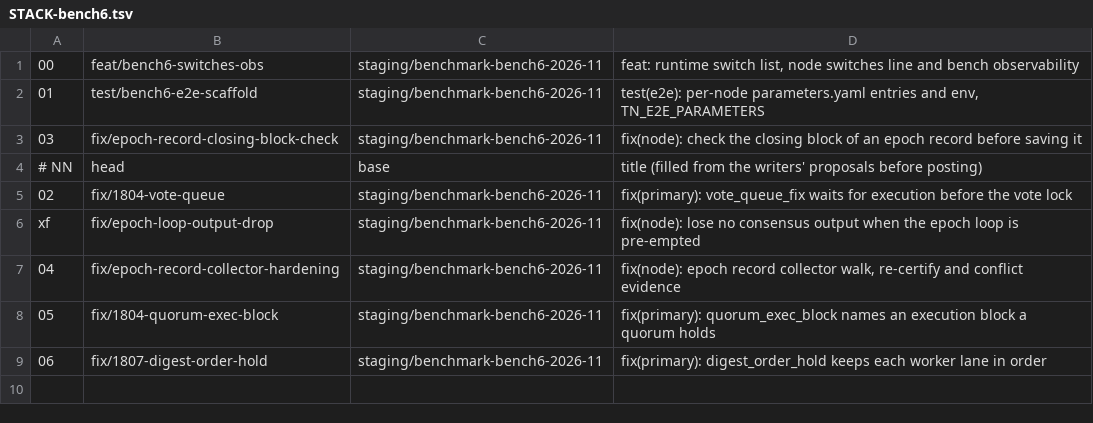
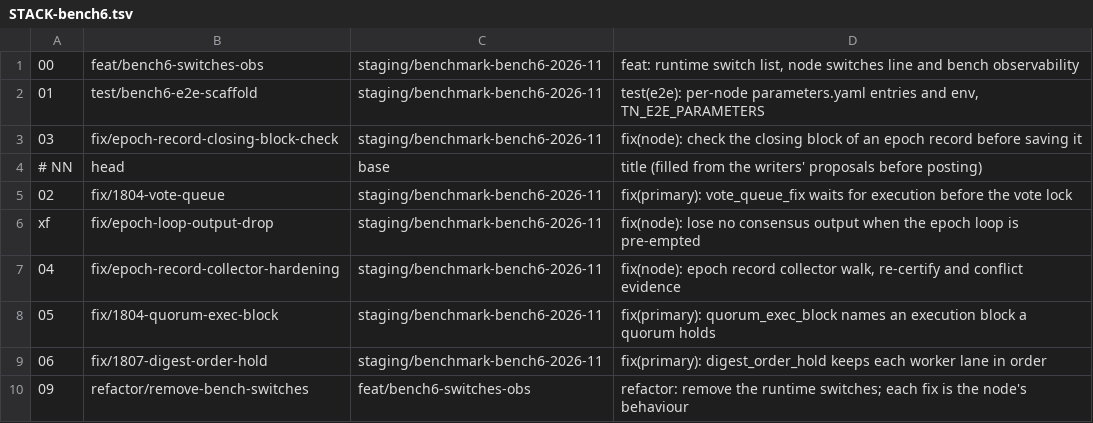
Before and after one commit to Telcoin-Association/devnet-genesis, a TSV file: tasks/pr-bodies/STACK-bench6.tsv, drawn as a sheet; the diff names each change by its address in the sheet, - before the commit and + after, or states it on an @@ line.

Commit message:
tasks: bench 8 — the harness gate's logs (one launch-caused failure, re-run clean); Step 5c ticked; the ninth PR's stack row

```diff
--- a/tasks/pr-bodies/STACK-bench6.tsv
+++ b/tasks/pr-bodies/STACK-bench6.tsv
+row 10: 09 | refactor/remove-bench-switches | feat/bench6-switches-obs | refactor: remove the runtime switches; each fix is the node's behaviour
```
Also changed, not shown: 3 other files.
